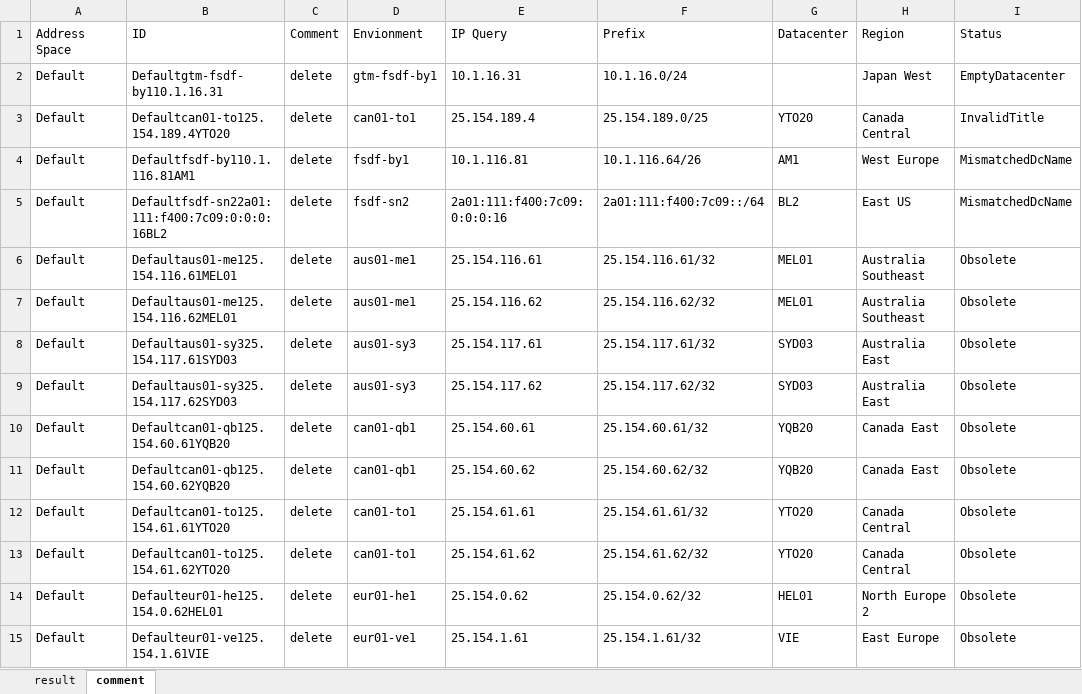
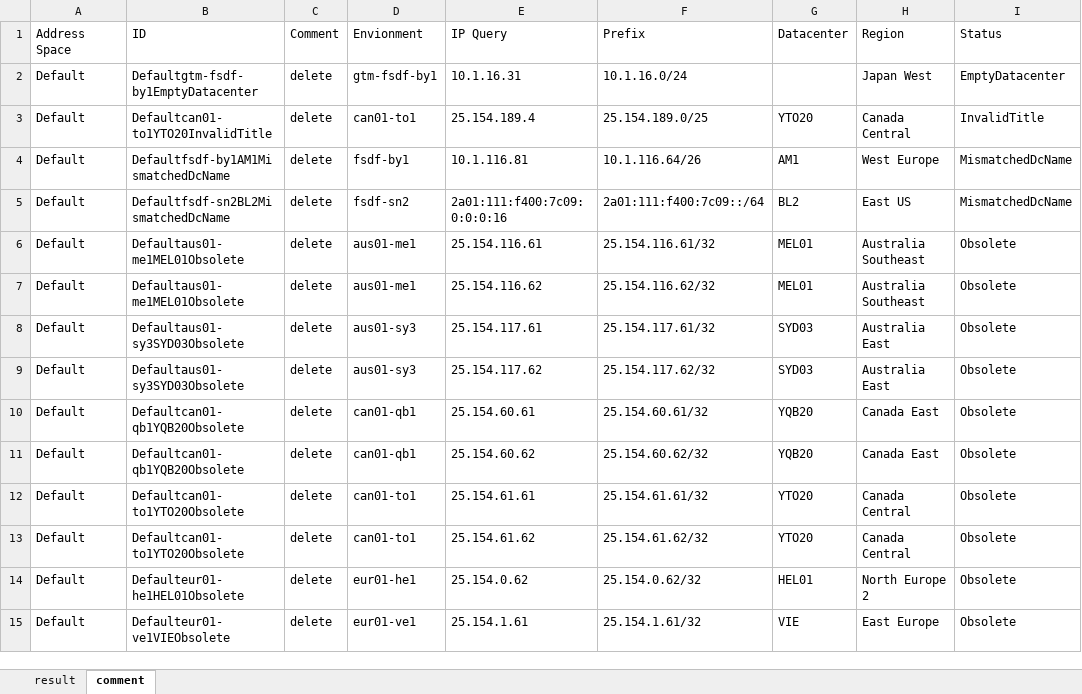
Before and after one commit to neolib/ms-eop, an Excel workbook: Documents/Macro.xlsm, sheet comment, drawn as a sheet; only a part is shown; values as stored, in another font and other column widths than the file's, no borders; table styles not drawn; the diff covers the shown part only; the diff names each change by its address in the sheet, - before the commit and + after, or states it on an @@ line.

```diff
--- a/Documents/Macro.xlsm (sheet comment)
+++ b/Documents/Macro.xlsm (sheet comment)
-B2 (ID): Defaultgtm-fsdf-by110.1.16.31
+B2 (ID): Defaultgtm-fsdf-by1EmptyDatacenter
-B3 (ID): Defaultcan01-to125.154.189.4YTO20
+B3 (ID): Defaultcan01-to1YTO20InvalidTitle
-B4 (ID): Defaultfsdf-by110.1.116.81AM1
+B4 (ID): Defaultfsdf-by1AM1MismatchedDcName
-B5 (ID): Defaultfsdf-sn22a01:111:f400:7c09:0:0:0:16BL2
+B5 (ID): Defaultfsdf-sn2BL2MismatchedDcName
-B6 (ID): Defaultaus01-me125.154.116.61MEL01
+B6 (ID): Defaultaus01-me1MEL01Obsolete
-B7 (ID): Defaultaus01-me125.154.116.62MEL01
+B7 (ID): Defaultaus01-me1MEL01Obsolete
-B8 (ID): Defaultaus01-sy325.154.117.61SYD03
+B8 (ID): Defaultaus01-sy3SYD03Obsolete
-B9 (ID): Defaultaus01-sy325.154.117.62SYD03
+B9 (ID): Defaultaus01-sy3SYD03Obsolete
-B10 (ID): Defaultcan01-qb125.154.60.61YQB20
+B10 (ID): Defaultcan01-qb1YQB20Obsolete
-B11 (ID): Defaultcan01-qb125.154.60.62YQB20
+B11 (ID): Defaultcan01-qb1YQB20Obsolete
-B12 (ID): Defaultcan01-to125.154.61.61YTO20
+B12 (ID): Defaultcan01-to1YTO20Obsolete
-B13 (ID): Defaultcan01-to125.154.61.62YTO20
+B13 (ID): Defaultcan01-to1YTO20Obsolete
-B14 (ID): Defaulteur01-he125.154.0.62HEL01
+B14 (ID): Defaulteur01-he1HEL01Obsolete
-B15 (ID): Defaulteur01-ve125.154.1.61VIE
+B15 (ID): Defaulteur01-ve1VIEObsolete
```
Also changed, not shown: 386 edited cells elsewhere in this sheet, sheet result, formulas that keep their value.
